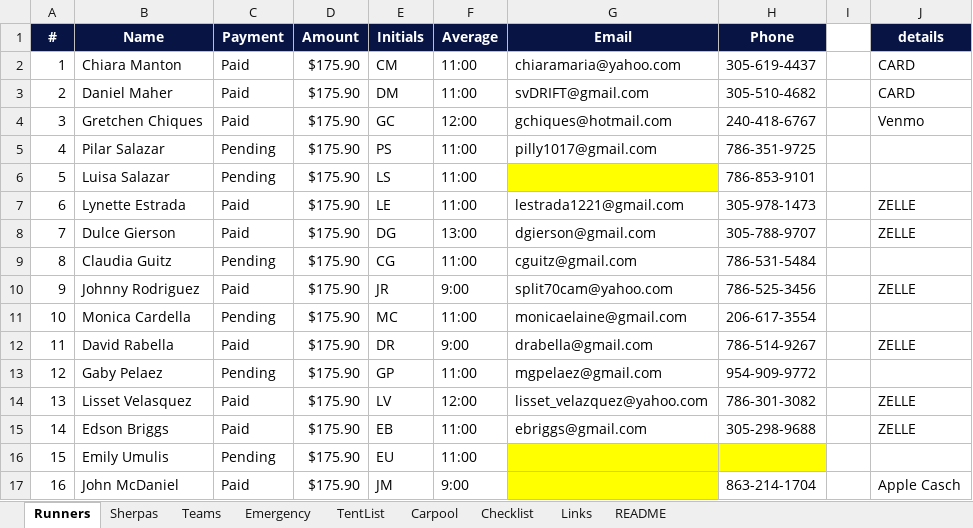
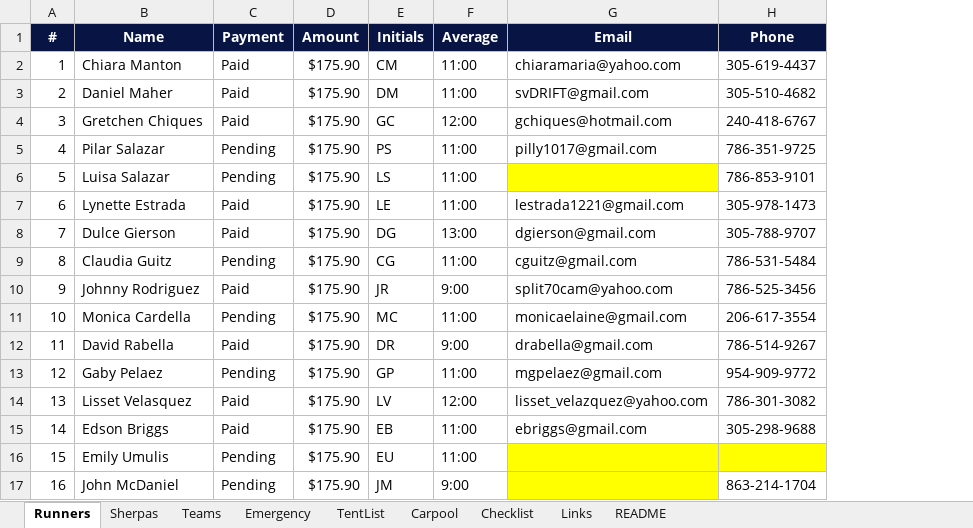
Before and after one commit to ChiaraMaria6/Relay2026, an Excel workbook: Relay2026_Data.xlsx, sheet Runners, drawn as a sheet; values as stored, in another font and other column widths than the file's, no borders; conditional formats not drawn; the diff names each change by its address in the sheet, - before the commit and + after, or states it on an @@ line.

```diff
--- a/Relay2026_Data.xlsx (sheet Runners)
+++ b/Relay2026_Data.xlsx (sheet Runners)
-column I, empty
-column J (details), rows 2-17: CARD | CARD | Venmo |  |  | ZELLE | ZELLE |  | ZELLE |  | ZELLE |  | ZELLE | ZELLE |  | Apple Casch
-C17 (Payment): Paid
+C17 (Payment): Pending
```
Also changed, not shown: 1 other file.
